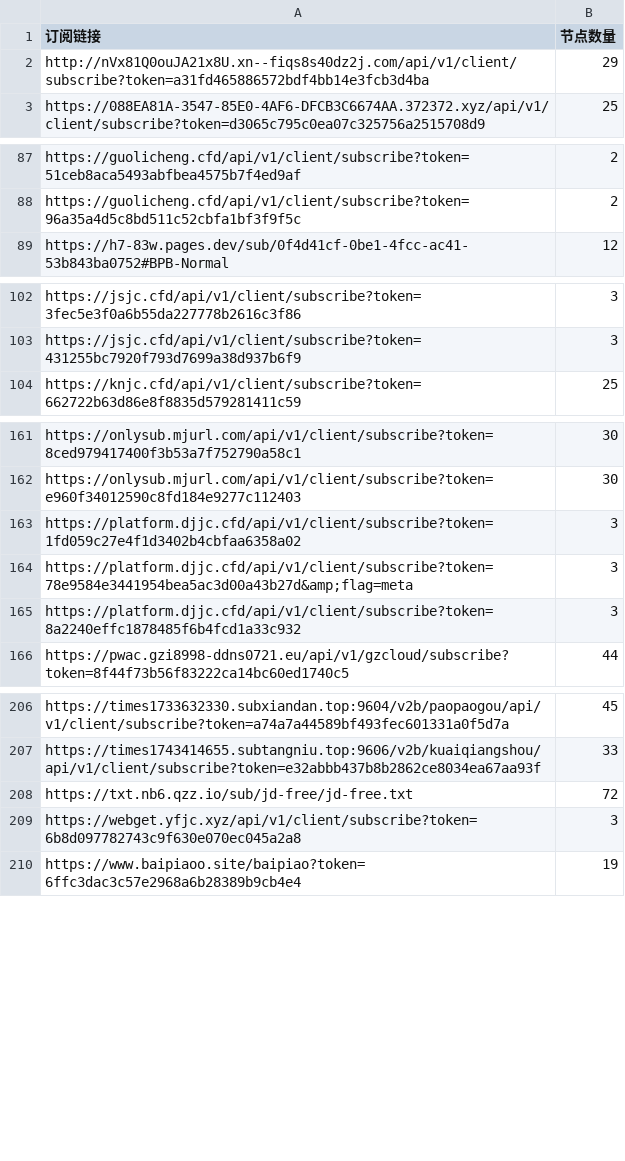
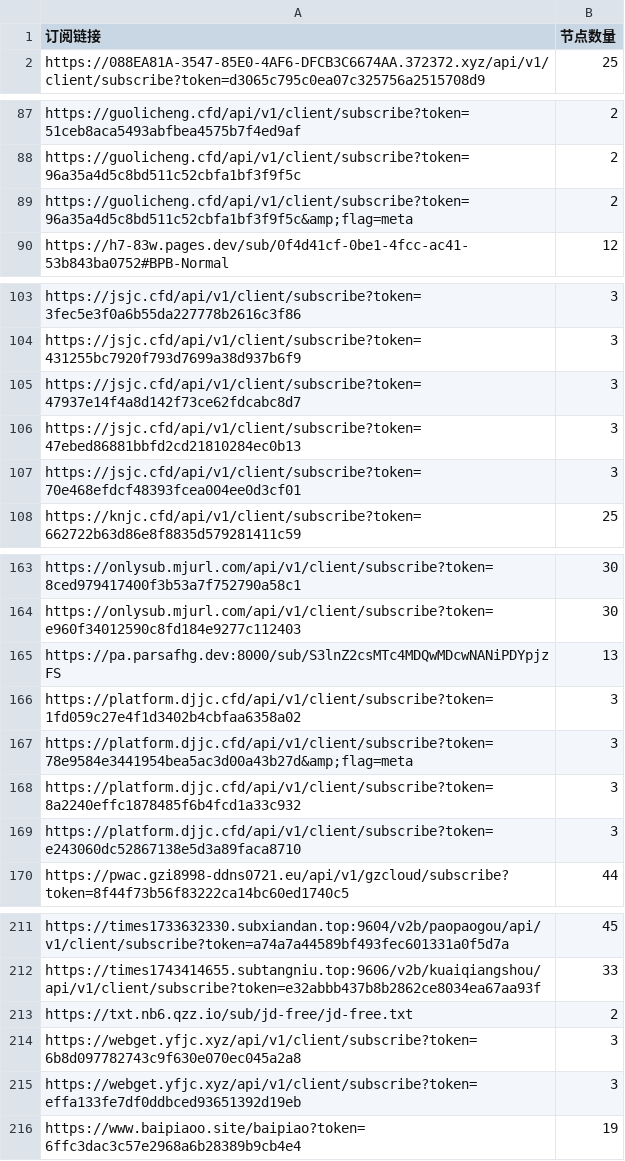
Before and after one commit to ipenwrt/crawler, a CSV file: sub_parser.csv, drawn as a sheet; only a part is shown, gaps mark what is left out; the diff covers the shown part only.

```diff
--- a/sub_parser.csv
+++ b/sub_parser.csv
@@ -1,3 +1,2 @@
 订阅链接,节点数量
-http://nVx81Q0ouJA21x8U.xn--fiqs8s40dz2j.com/api/v1/client/subscribe?token=a31fd465886572bdf4bb14e3fcb3d4ba,29
 https://088EA81A-3547-85E0-4AF6-DFCB3C6674AA.372372.xyz/api/v1/client/subscribe?token=d3065c795c0ea07c325756a2515708d9,25
@@ -88,2 +88,3 @@ https://guolicheng.cfd/api/v1/client/subscribe?token=51ceb8aca5493abfbea4575b7f4
 https://guolicheng.cfd/api/v1/client/subscribe?token=96a35a4d5c8bd511c52cbfa1bf3f9f5c,2
+https://guolicheng.cfd/api/v1/client/subscribe?token=96a35a4d5c8bd511c52cbfa1bf3f9f5c&amp;flag=meta,2
 https://h7-83w.pages.dev/sub/0f4d41cf-0be1-4fcc-ac41-53b843ba0752#BPB-Normal,12
@@ -103,2 +104,5 @@ https://jsjc.cfd/api/v1/client/subscribe?token=3fec5e3f0a6b55da227778b2616c3f86,
 https://jsjc.cfd/api/v1/client/subscribe?token=431255bc7920f793d7699a38d937b6f9,3
+https://jsjc.cfd/api/v1/client/subscribe?token=47937e14f4a8d142f73ce62fdcabc8d7,3
+https://jsjc.cfd/api/v1/client/subscribe?token=47ebed86881bbfd2cd21810284ec0b13,3
+https://jsjc.cfd/api/v1/client/subscribe?token=70e468efdcf48393fcea004ee0d3cf01,3
 https://knjc.cfd/api/v1/client/subscribe?token=662722b63d86e8f8835d579281411c59,25
@@ -162,2 +164,3 @@ https://onlysub.mjurl.com/api/v1/client/subscribe?token=8ced979417400f3b53a7f752
 https://onlysub.mjurl.com/api/v1/client/subscribe?token=e960f34012590c8fd184e9277c112403,30
+https://pa.parsafhg.dev:8000/sub/S3lnZ2csMTc4MDQwMDcwNANiPDYpjzFS,13
 https://platform.djjc.cfd/api/v1/client/subscribe?token=1fd059c27e4f1d3402b4cbfaa6358a02,3
@@ -165,2 +168,3 @@ https://platform.djjc.cfd/api/v1/client/subscribe?token=78e9584e3441954bea5ac3d0
 https://platform.djjc.cfd/api/v1/client/subscribe?token=8a2240effc1878485f6b4fcd1a33c932,3
+https://platform.djjc.cfd/api/v1/client/subscribe?token=e243060dc52867138e5d3a89faca8710,3
 https://pwac.gzi8998-ddns0721.eu/api/v1/gzcloud/subscribe?token=8f44f73b56f83222ca14bc60ed1740c5,44
@@ -207,4 +212,5 @@ https://times1733632330.subxiandan.top:9604/v2b/paopaogou/api/v1/client/subscrib
 https://times1743414655.subtangniu.top:9606/v2b/kuaiqiangshou/api/v1/client/subscribe?token=e32abbb437b8b2862ce8034ea67aa93f,33
-https://txt.nb6.qzz.io/sub/jd-free/jd-free.txt,72
+https://txt.nb6.qzz.io/sub/jd-free/jd-free.txt,2
 https://webget.yfjc.xyz/api/v1/client/subscribe?token=6b8d097782743c9f630e070ec045a2a8,3
+https://webget.yfjc.xyz/api/v1/client/subscribe?token=effa133fe7df0ddbced93651392d19eb,3
 https://www.baipiaoo.site/baipiao?token=6ffc3dac3c57e2968a6b28389b9cb4e4,19
```
Also changed, not shown: 7 added rows, 7 removed rows and 5 edited cells elsewhere in this file, 3 other files.
